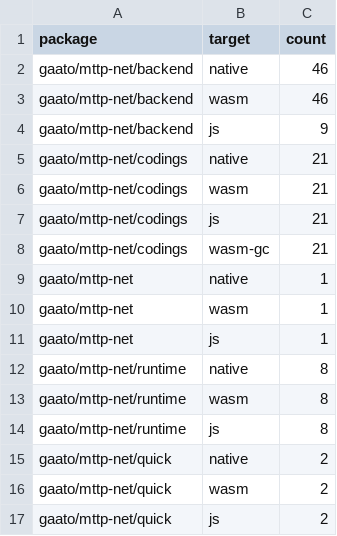
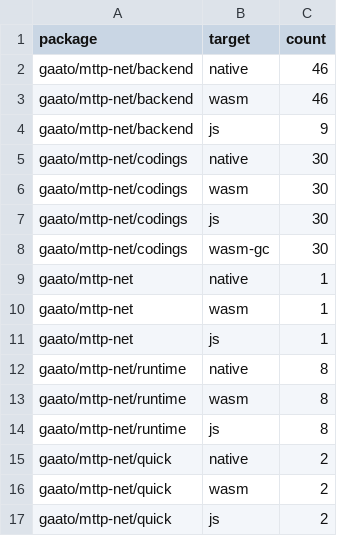
Before and after one commit to gaato/mttp, a TSV file: scripts/runtime_manifest.tsv, drawn as a sheet.

```diff
--- a/scripts/runtime_manifest.tsv
+++ b/scripts/runtime_manifest.tsv
@@ -4,6 +4,6 @@ gaato/mttp-net/backend	wasm	46
 gaato/mttp-net/backend	js	9
-gaato/mttp-net/codings	native	21
-gaato/mttp-net/codings	wasm	21
-gaato/mttp-net/codings	js	21
-gaato/mttp-net/codings	wasm-gc	21
+gaato/mttp-net/codings	native	30
+gaato/mttp-net/codings	wasm	30
+gaato/mttp-net/codings	js	30
+gaato/mttp-net/codings	wasm-gc	30
 gaato/mttp-net	native	1
```
Also changed, not shown: 11 other files.
